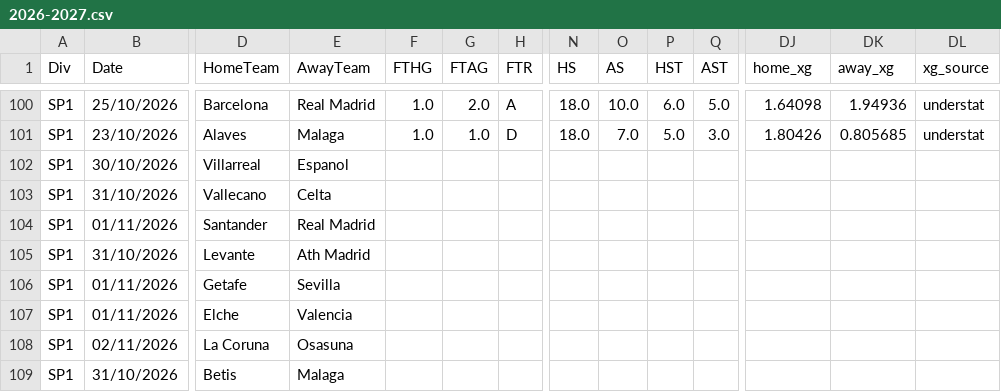
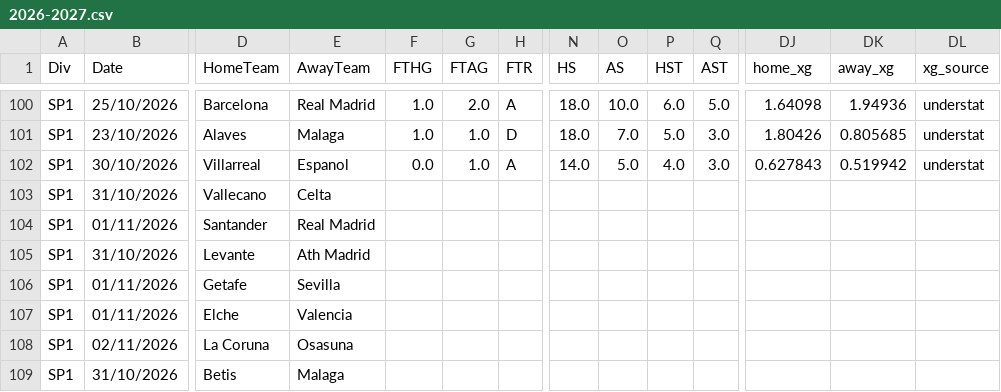
Before and after one commit to anthonyliao77/Football-Match-Prediction, a CSV file: football_data/LaLiga/2026-2027.csv, drawn as a sheet; only a part is shown, gaps mark what is left out; removed rows and columns are numbered as before the commit, all else as after; rows hold the shown columns only; the diff names each change by its address in the sheet, - before the commit and + after, or states it on an @@ line.

```diff
--- a/football_data/LaLiga/2026-2027.csv
+++ b/football_data/LaLiga/2026-2027.csv
-row 102: SP1 | 30/10/2026 | Villarreal | Espanol
+row 102: SP1 | 30/10/2026 | Villarreal | Espanol | 0.0 | 1.0 | A | 14.0 | 5.0 | 4.0 | 3.0 | 0.627843 | 0.519942 | understat
```
